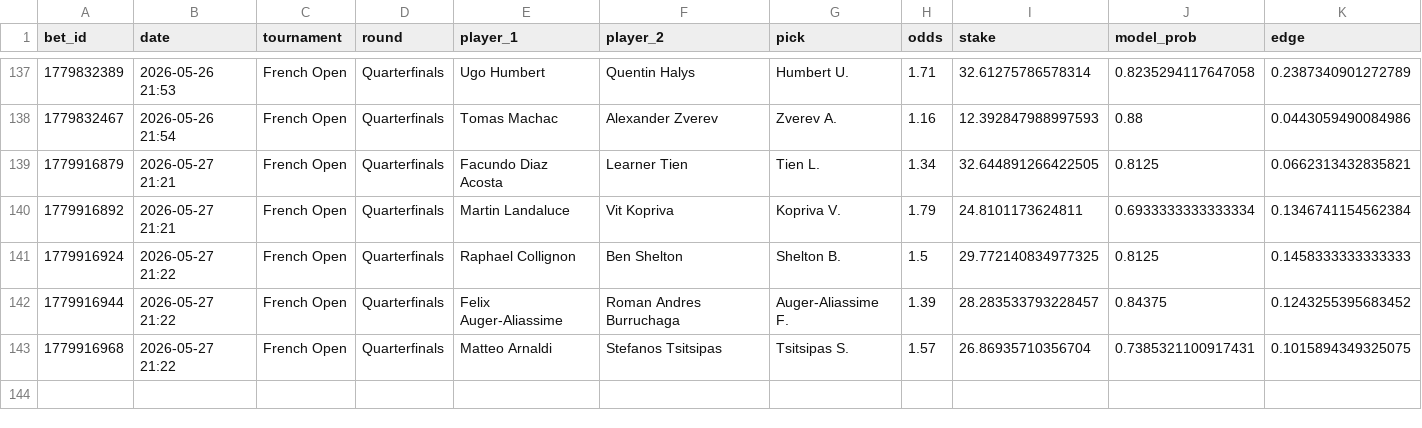
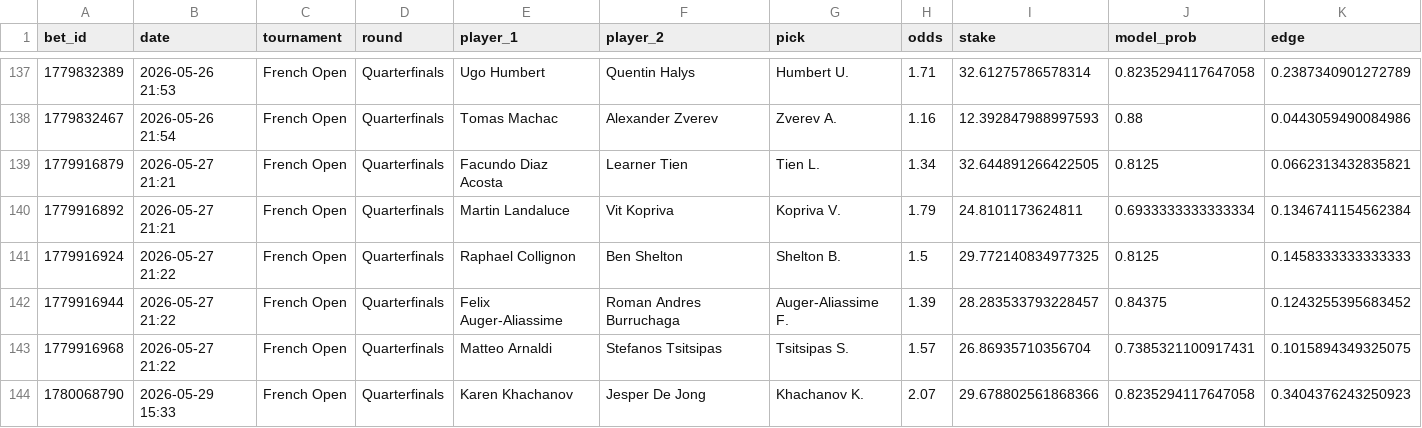
Before and after one commit to narvall018/tennis_modele, a CSV file: bets/users/narvall018/tennis/bets.csv, drawn as a sheet; only a part is shown, gaps mark what is left out; rows hold the shown columns only; the diff names each change by its address in the sheet, - before the commit and + after, or states it on an @@ line.

Commit message:
chore: update bets/users/narvall018/tennis/bets.csv

```diff
--- a/bets/users/narvall018/tennis/bets.csv
+++ b/bets/users/narvall018/tennis/bets.csv
+row 144: 1780068790 | 2026-05-29 15:33 | French Open | Quarterfinals | Karen Khachanov | Jesper De Jong | Khachanov K. | 2.07 | 29.678802561868366 | 0.8235294117647058 | 0.3404376243250923
```
